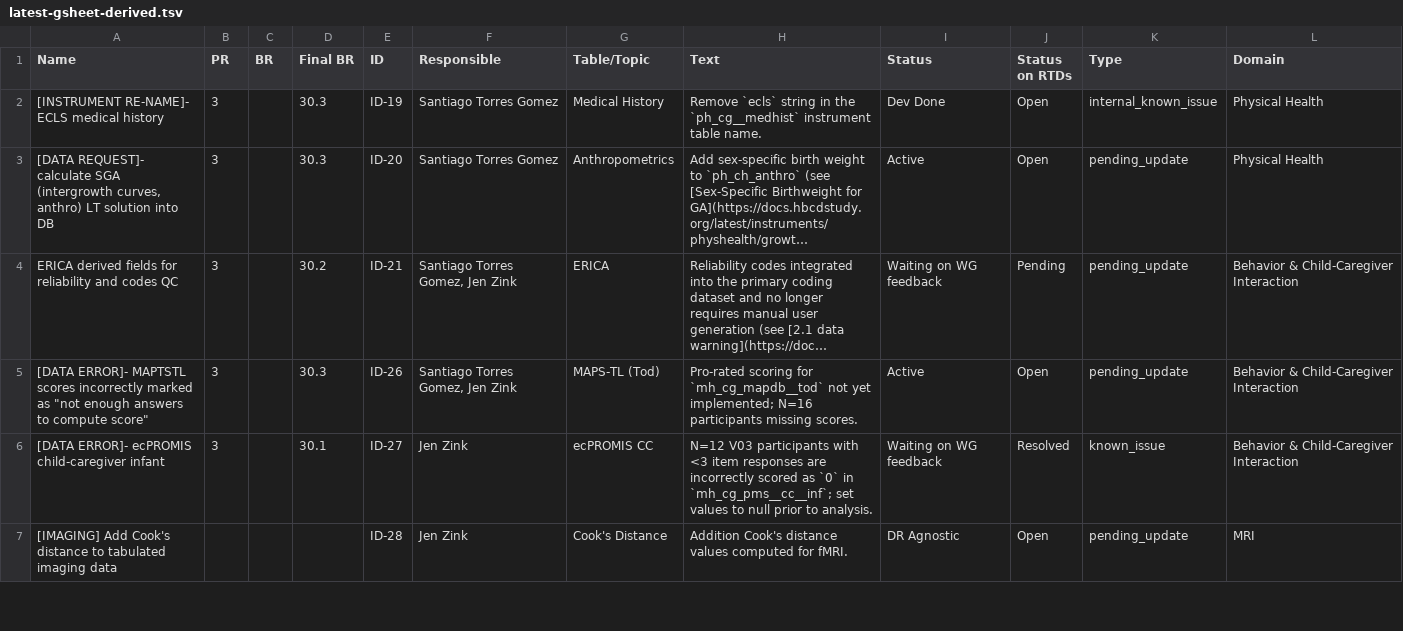
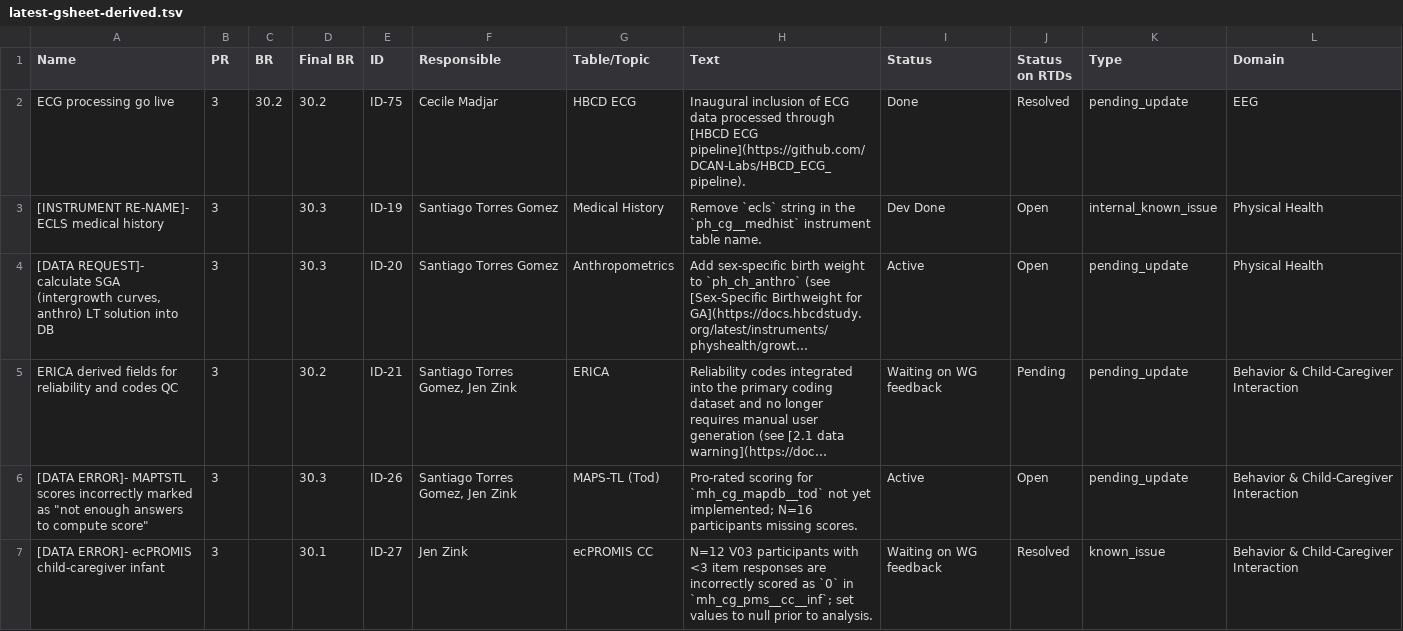
Before and after one commit to DCAN-Labs/hbcd-docs-internal, a TSV file: tools/data/latest-gsheet-derived.tsv, drawn as a sheet; only a part is shown; the shorter side is filled out with more unchanged rows; long unchanged cells end in ….

```diff
--- a/tools/data/latest-gsheet-derived.tsv
+++ b/tools/data/latest-gsheet-derived.tsv
@@ -1,2 +1,3 @@
 Name	PR	BR	Final BR	ID	Responsible	Table/Topic	Text	Status	Status on RTDs	Type	Domain
+ECG processing go live	3	30.2	30.2	ID-75	Cecile Madjar	HBCD ECG	Inaugural inclusion of ECG data processed through [HBCD ECG pipeline](https://github.com/DCAN-Labs/HBCD_ECG_pipeline).	Done	Resolved	pending_update	EEG
 [INSTRUMENT RE-NAME]- ECLS medical history	3		30.3	ID-19	Santiago Torres Gomez	Medical History	Remove `ecls` string in the `ph_cg__medhist` instrument table name.	Dev Done	Open	internal_known_issue	Physical Health
```
Also changed, not shown: 2 other files.
